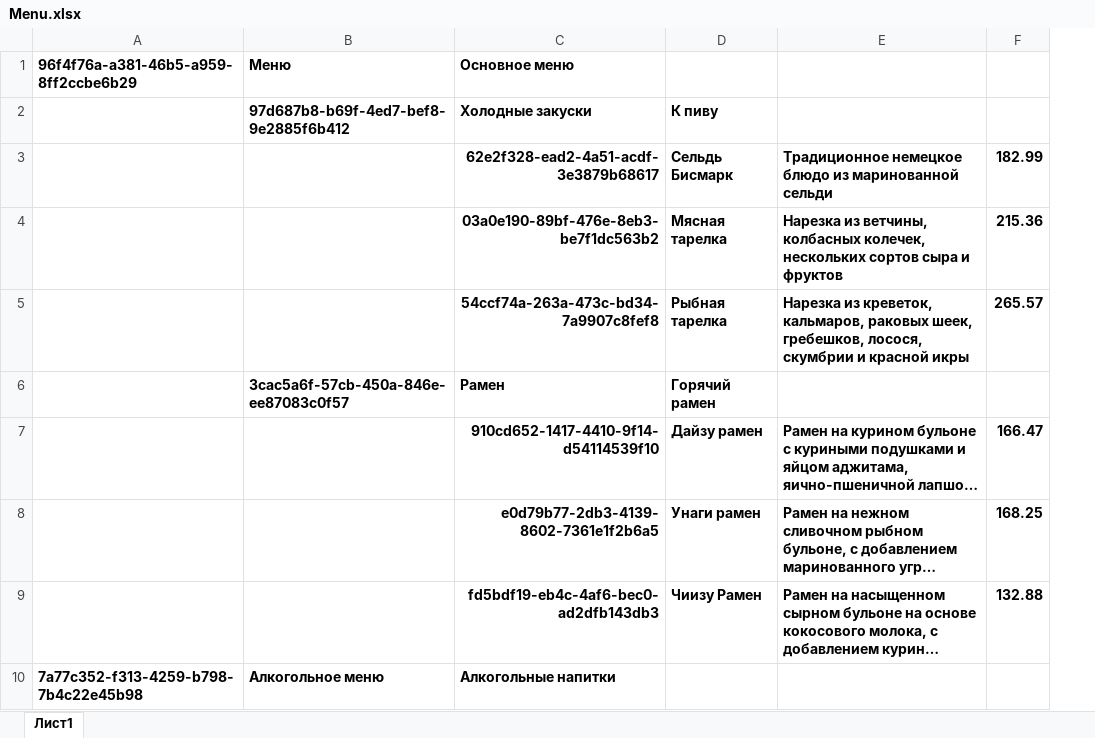
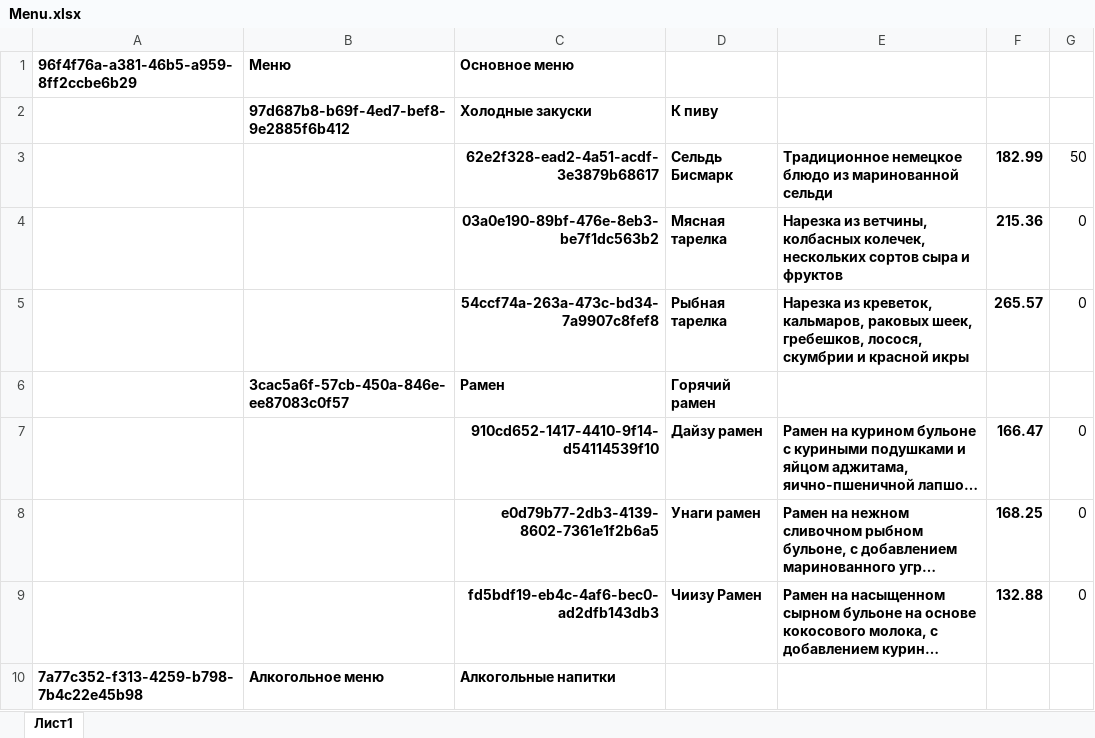
Before and after one commit to Pavel-Nebolsin/RESTAURANT-MENU-APP, an Excel workbook: admin/Menu.xlsx, sheet Лист1, drawn as a sheet; only a part is shown; long unchanged cells end in …; values as stored, in another font and other column widths than the file's, no borders; the diff names each change by its address in the sheet, - before the commit and + after, or states it on an @@ line.

```diff
--- a/admin/Menu.xlsx (sheet Лист1)
+++ b/admin/Menu.xlsx (sheet Лист1)
+column G, rows 3-9: 50 | 0 | 0 |  | 0 | 0 | 0
```
Also changed, not shown: 1 other file.
